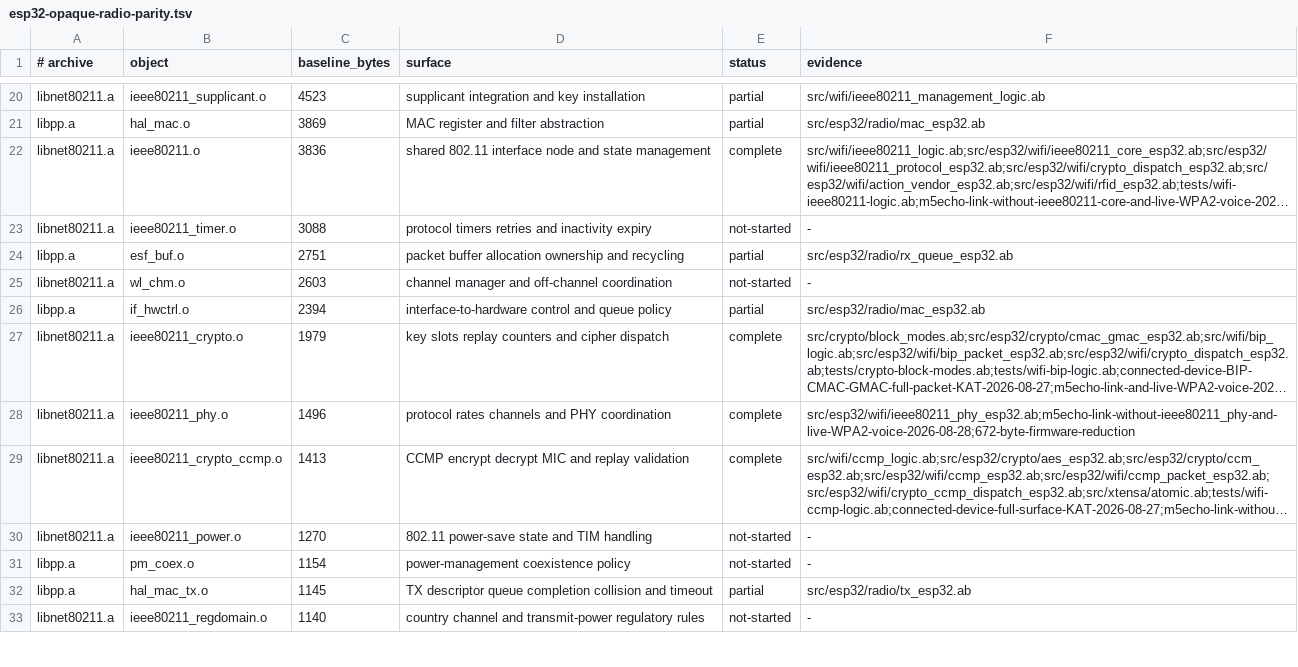
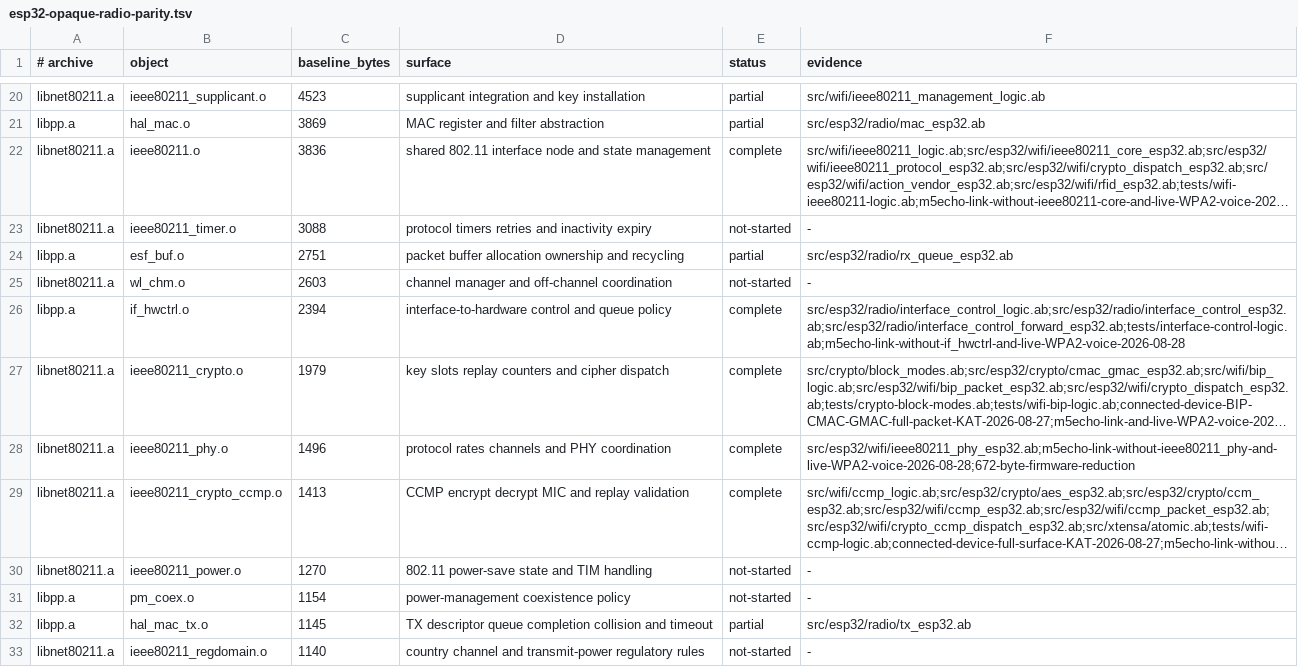
Before and after one commit to AndreBaltazar8/abla-embedded, a TSV file: esp32-opaque-radio-parity.tsv, drawn as a sheet; only a part is shown, gaps mark what is left out; long unchanged cells end in …; the diff names each change by its address in the sheet, - before the commit and + after, or states it on an @@ line.

Commit message:
Replace ESP32 interface control archive in Abla

```diff
--- a/esp32-opaque-radio-parity.tsv
+++ b/esp32-opaque-radio-parity.tsv
-E26 (status): partial
+E26 (status): complete
-F26 (evidence): src/esp32/radio/mac_esp32.ab
+F26 (evidence): src/esp32/radio/interface_control_logic.ab;src/esp32/radio/interface_control_esp32.ab;src/esp32/radio/interface_control_forward_esp32.ab;tests/interface-control-logic.ab;m5echo-link-without-if_hwctrl-and-live-WPA2-voice-2026-08-28
```
Also changed, not shown: 13 other files.
